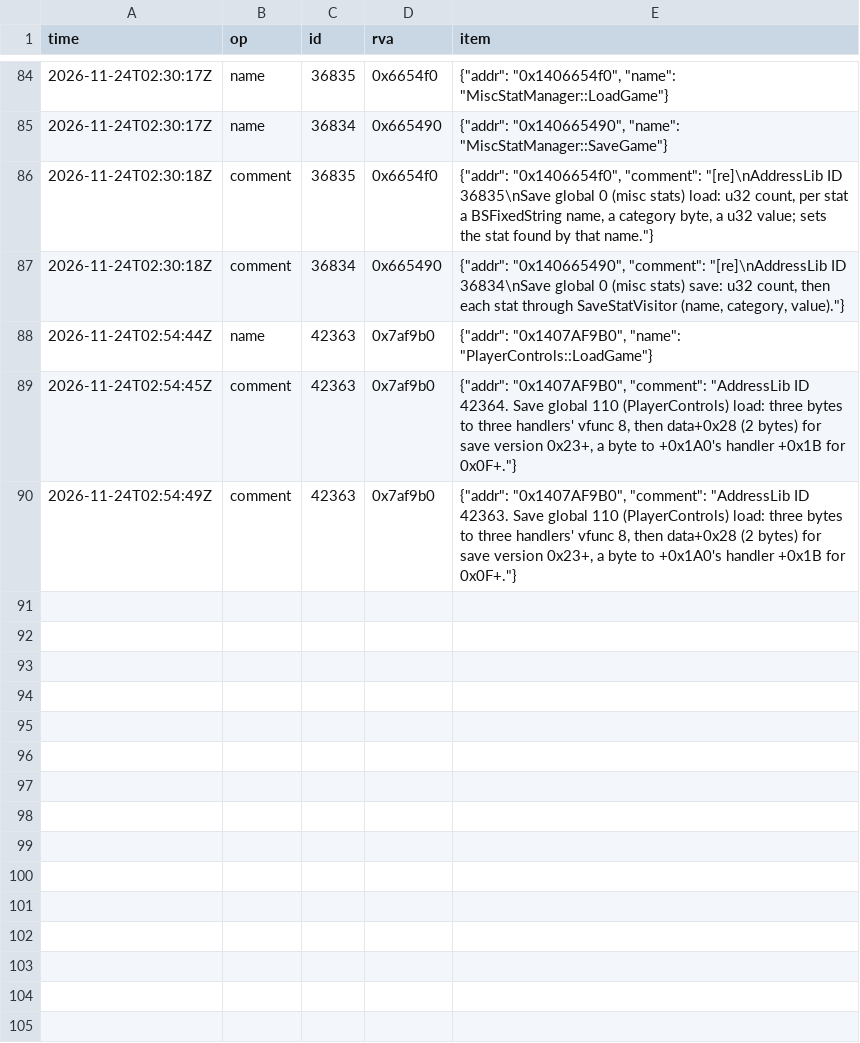
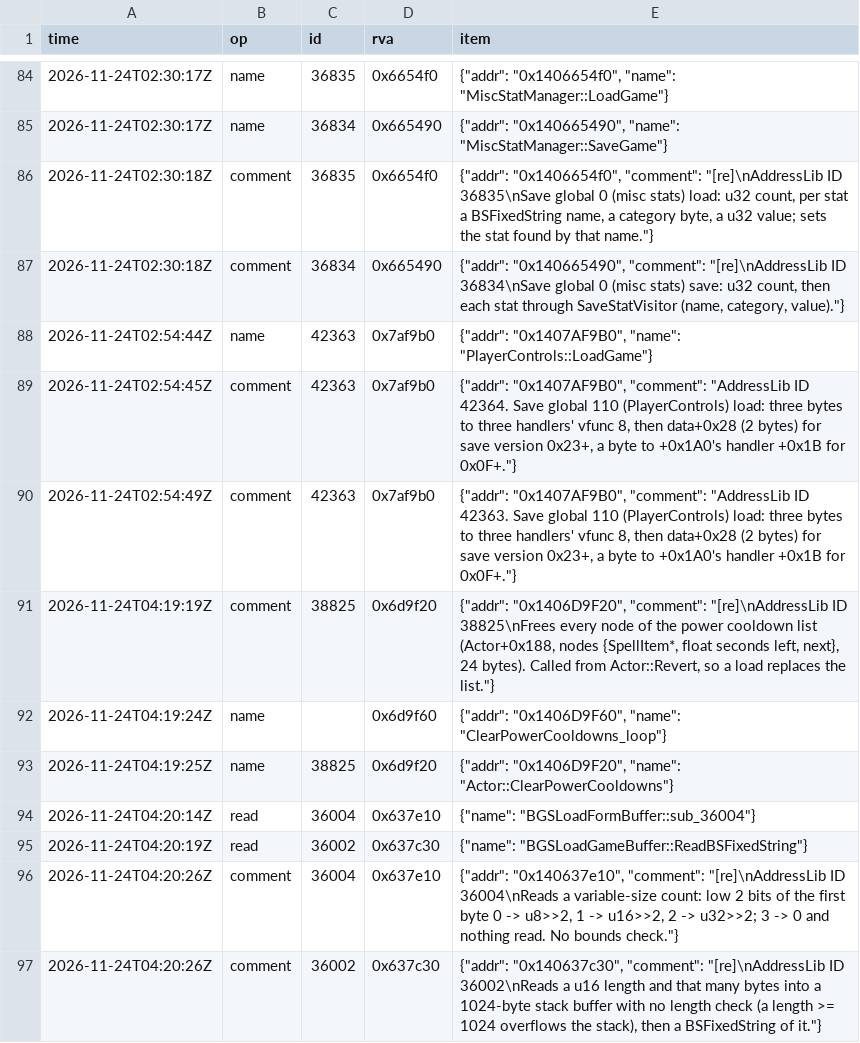
Before and after one commit to blockheads/SkyrimCoop, a TSV file: docs/re/journal/1.7.104/agent-favorites-audit.tsv, drawn as a sheet; only a part is shown, gaps mark what is left out.

```diff
--- a/docs/re/journal/1.7.104/agent-favorites-audit.tsv
+++ b/docs/re/journal/1.7.104/agent-favorites-audit.tsv
@@ -90 +90,8 @@ time	op	id	rva	item
 2026-11-24T02:54:49Z	comment	42363	0x7af9b0	{"addr": "0x1407AF9B0", "comment": "AddressLib ID 42363. Save global 110 (PlayerControls) load: three bytes to three handlers' vfunc 8, then data+0x28 (2 bytes) for save version 0x23+, a byte to +0x1A0's handler +0x1B for 0x0F+."}
+2026-11-24T04:19:19Z	comment	38825	0x6d9f20	{"addr": "0x1406D9F20", "comment": "[re]\nAddressLib ID 38825\nFrees every node of the power cooldown list (Actor+0x188, nodes {SpellItem*, float seconds left, next}, 24 bytes). Called from Actor::Revert, so a load replaces the list."}
+2026-11-24T04:19:24Z	name		0x6d9f60	{"addr": "0x1406D9F60", "name": "ClearPowerCooldowns_loop"}
+2026-11-24T04:19:25Z	name	38825	0x6d9f20	{"addr": "0x1406D9F20", "name": "Actor::ClearPowerCooldowns"}
+2026-11-24T04:20:14Z	read	36004	0x637e10	{"name": "BGSLoadFormBuffer::sub_36004"}
+2026-11-24T04:20:19Z	read	36002	0x637c30	{"name": "BGSLoadGameBuffer::ReadBSFixedString"}
+2026-11-24T04:20:26Z	comment	36004	0x637e10	{"addr": "0x140637e10", "comment": "[re]\nAddressLib ID 36004\nReads a variable-size count: low 2 bits of the first byte 0 -> u8>>2, 1 -> u16>>2, 2 -> u32>>2; 3 -> 0 and nothing read. No bounds check."}
+2026-11-24T04:20:26Z	comment	36002	0x637c30	{"addr": "0x140637c30", "comment": "[re]\nAddressLib ID 36002\nReads a u16 length and that many bytes into a 1024-byte stack buffer with no length check (a length >= 1024 overflows the stack), then a BSFixedString of it."}
```
Also changed, not shown: 16 other files.
